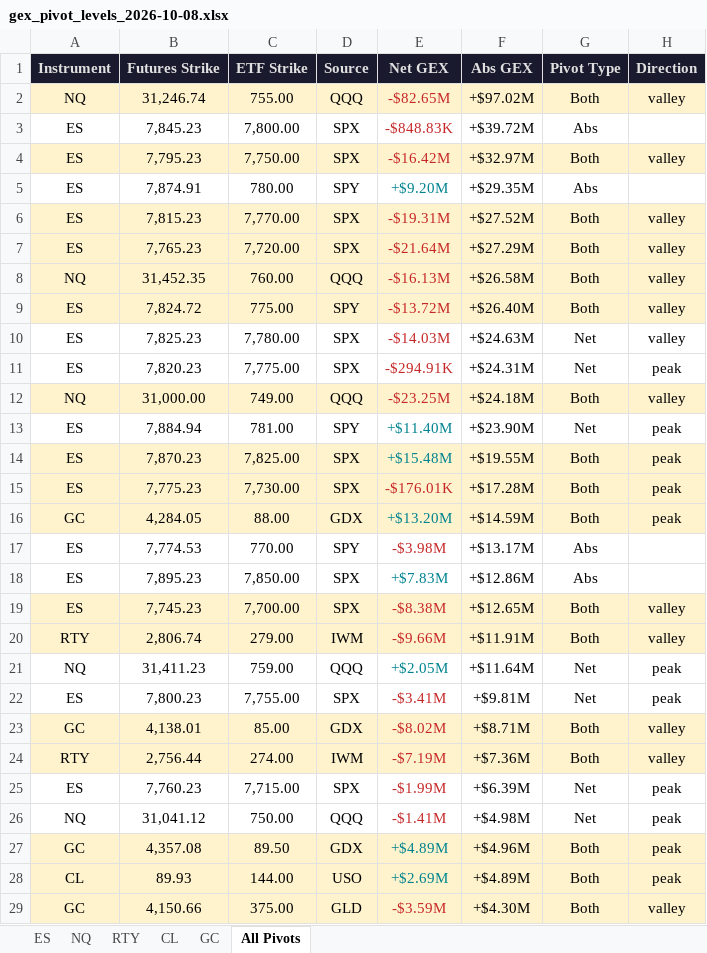
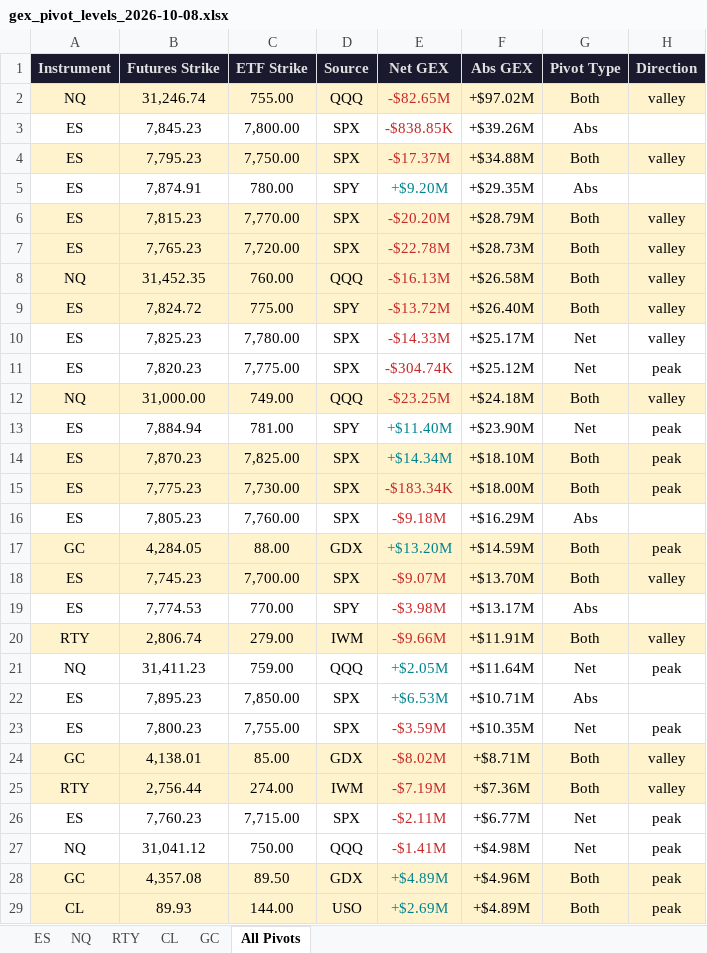
Before and after one commit to samidor/futures-levels, an Excel workbook: gex_pivot_levels_2026-10-08.xlsx, sheet All Pivots, drawn as a sheet; only a part is shown; the shorter side is filled out with more unchanged rows; values as stored, in another font and other column widths than the file's, no borders; removed rows and columns are numbered as before the commit, all else as after; the diff names each change by its address in the sheet, - before the commit and + after, or states it on an @@ line.

```diff
--- a/gex_pivot_levels_2026-10-08.xlsx (sheet All Pivots)
+++ b/gex_pivot_levels_2026-10-08.xlsx (sheet All Pivots)
-E3 (Net GEX): -$848.83K
+E3 (Net GEX): -$838.85K
-F3 (Abs GEX): +$39.72M
+F3 (Abs GEX): +$39.26M
-E4 (Net GEX): -$16.42M
+E4 (Net GEX): -$17.37M
-F4 (Abs GEX): +$32.97M
+F4 (Abs GEX): +$34.88M
-E6 (Net GEX): -$19.31M
+E6 (Net GEX): -$20.20M
-F6 (Abs GEX): +$27.52M
+F6 (Abs GEX): +$28.79M
-E7 (Net GEX): -$21.64M
+E7 (Net GEX): -$22.78M
-F7 (Abs GEX): +$27.29M
+F7 (Abs GEX): +$28.73M
-E10 (Net GEX): -$14.03M
+E10 (Net GEX): -$14.33M
-F10 (Abs GEX): +$24.63M
+F10 (Abs GEX): +$25.17M
-E11 (Net GEX): -$294.91K
+E11 (Net GEX): -$304.74K
-F11 (Abs GEX): +$24.31M
+F11 (Abs GEX): +$25.12M
-E14 (Net GEX): +$15.48M
+E14 (Net GEX): +$14.34M
-F14 (Abs GEX): +$19.55M
+F14 (Abs GEX): +$18.10M
-E15 (Net GEX): -$176.01K
+E15 (Net GEX): -$183.34K
-F15 (Abs GEX): +$17.28M
+F15 (Abs GEX): +$18.00M
+row 16: ES | 7,805.23 | 7,760.00 | SPX | -$9.18M | +$16.29M | Abs
+row 18: ES | 7,745.23 | 7,700.00 | SPX | -$9.07M | +$13.70M | Both | valley
-row 18: ES | 7,895.23 | 7,850.00 | SPX | +$7.83M | +$12.86M | Abs
-row 19: ES | 7,745.23 | 7,700.00 | SPX | -$8.38M | +$12.65M | Both | valley
+row 22: ES | 7,895.23 | 7,850.00 | SPX | +$6.53M | +$10.71M | Abs
-E23 (Net GEX): -$3.41M
+E23 (Net GEX): -$3.59M
-F23 (Abs GEX): +$9.81M
+F23 (Abs GEX): +$10.35M
-E26 (Net GEX): -$1.99M
+E26 (Net GEX): -$2.11M
-F26 (Abs GEX): +$6.39M
+F26 (Abs GEX): +$6.77M
```
Also changed, not shown: sheet ES, 36 other files.
